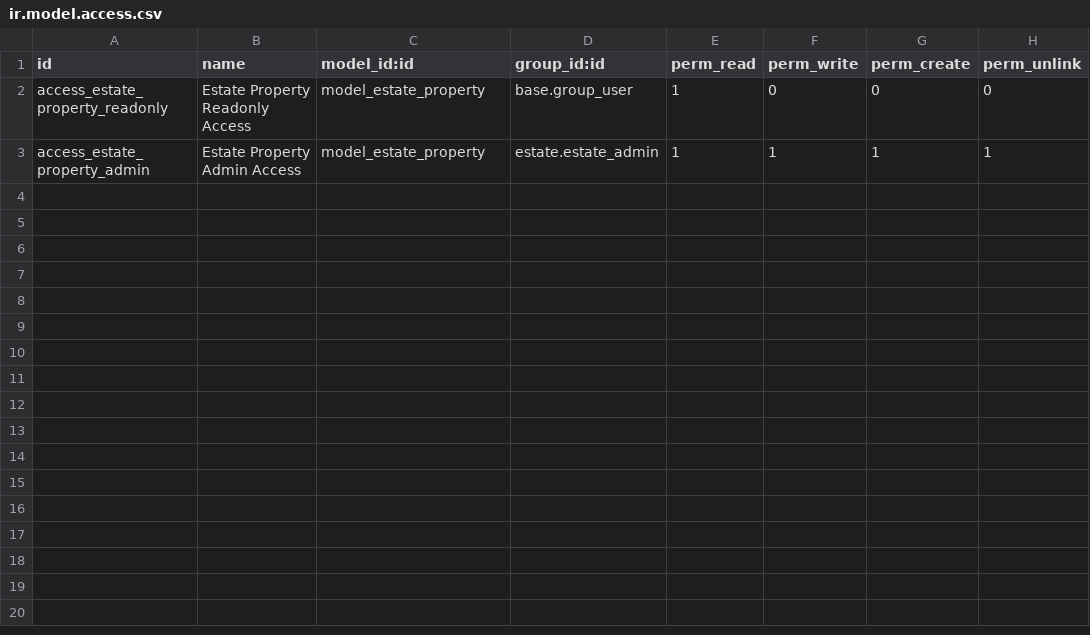
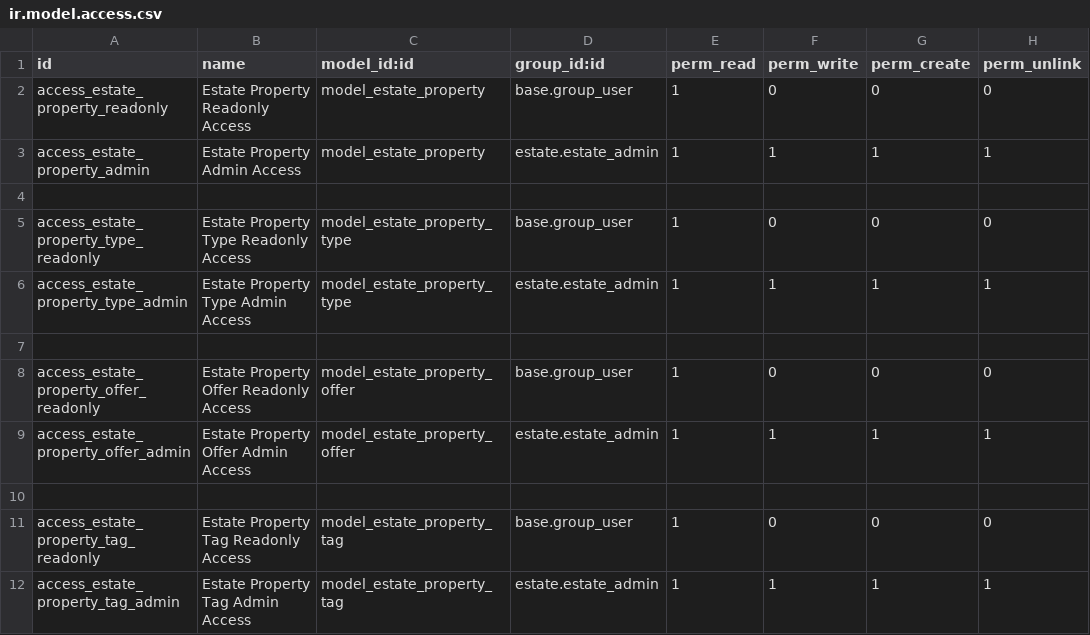
Before and after one commit to glassesboyy/Odoo19-Learning, a CSV file: custom_addons/estate/security/ir.model.access.csv, drawn as a sheet.

Commit message:
chapter 7: relational fields; update: data demo agar mendukung model model baru yang terbuat di chapter 7

```diff
--- a/custom_addons/estate/security/ir.model.access.csv
+++ b/custom_addons/estate/security/ir.model.access.csv
@@ -3 +3,10 @@ access_estate_property_readonly,Estate Property Readonly Access,model_estate_pro
 access_estate_property_admin,Estate Property Admin Access,model_estate_property,estate.estate_admin,1,1,1,1
+
+access_estate_property_type_readonly,Estate Property Type Readonly Access,model_estate_property_type,base.group_user,1,0,0,0
+access_estate_property_type_admin,Estate Property Type Admin Access,model_estate_property_type,estate.estate_admin,1,1,1,1
+
+access_estate_property_offer_readonly,Estate Property Offer Readonly Access,model_estate_property_offer,base.group_user,1,0,0,0
+access_estate_property_offer_admin,Estate Property Offer Admin Access,model_estate_property_offer,estate.estate_admin,1,1,1,1
+
+access_estate_property_tag_readonly,Estate Property Tag Readonly Access,model_estate_property_tag,base.group_user,1,0,0,0
+access_estate_property_tag_admin,Estate Property Tag Admin Access,model_estate_property_tag,estate.estate_admin,1,1,1,1
```
Also changed, not shown: 13 other files.
